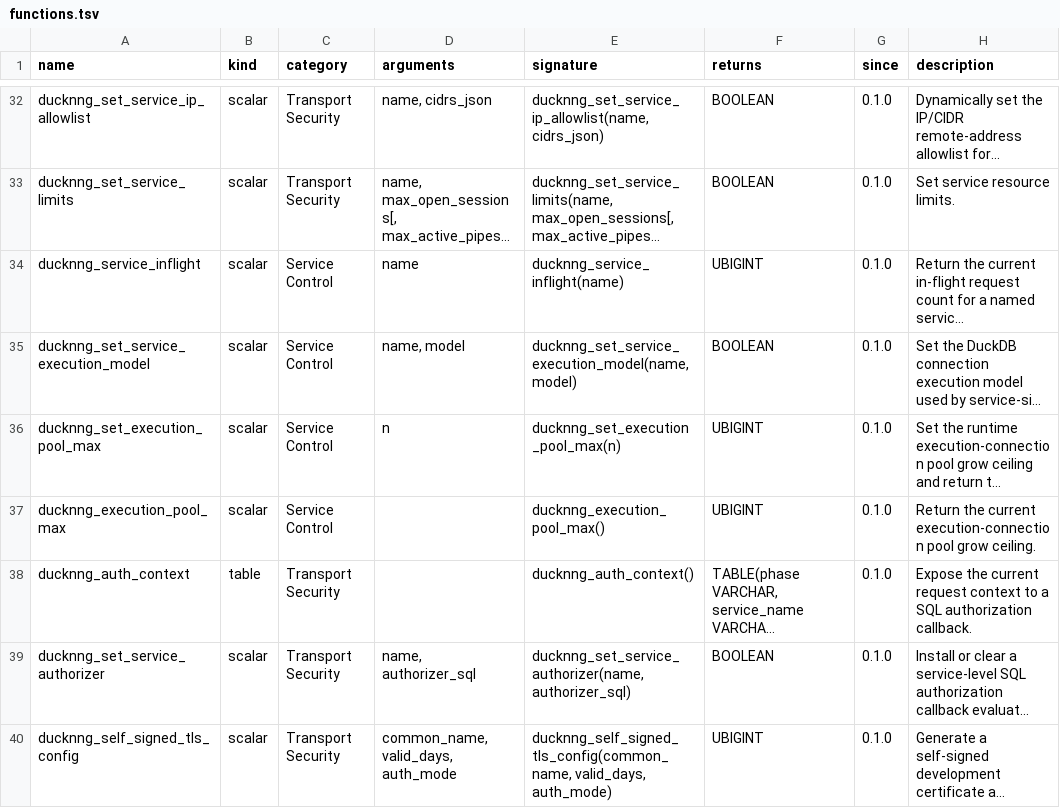
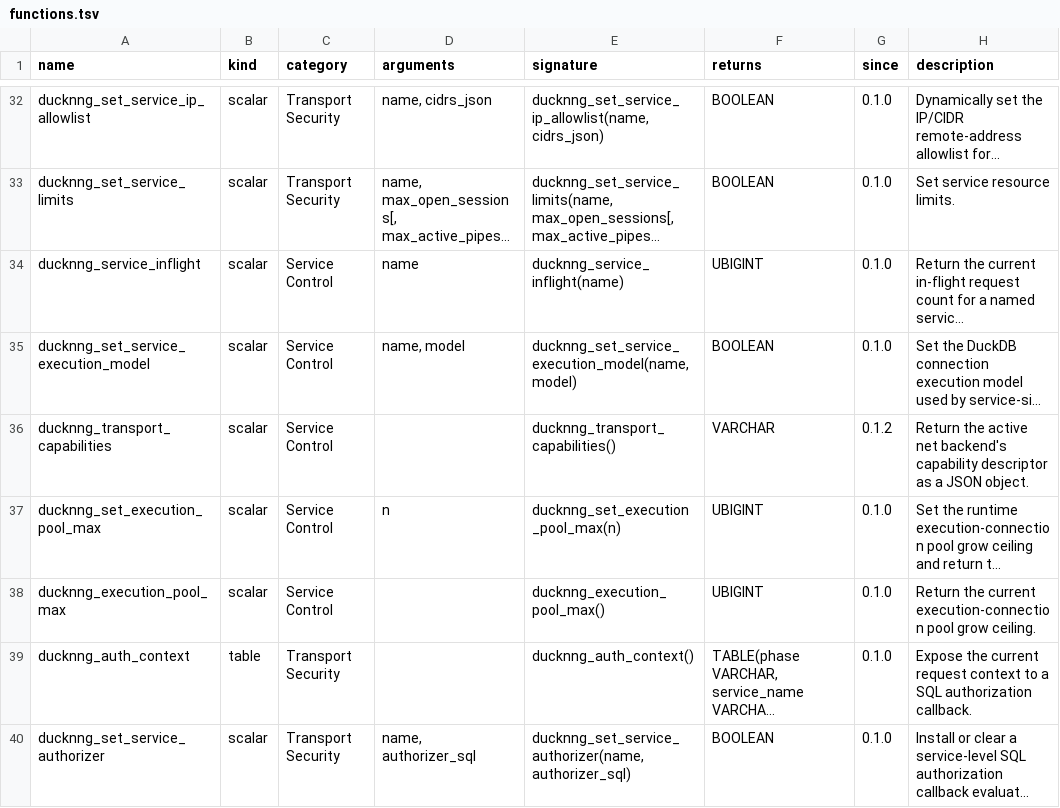
Before and after one commit to RGenomicsETL/ducknng, a TSV file: function_catalog/functions.tsv, drawn as a sheet; only a part is shown, gaps mark what is left out; the shorter side is filled out with more unchanged rows; long unchanged cells end in …; the diff names each change by its address in the sheet, - before the commit and + after, or states it on an @@ line.

Commit message:
Extract net backend boundary for HTTP transact
Step 1 of #8. A build-target ducknng_net_backend vtable now owns the
synchronous HTTP exchange: ducknng_http_transact is a dispatch wrapper,
the native NNG client body moves verbatim to
ducknng_http_transact_native, and the browser XHR branch moves verbatim
to ducknng_http_transact_browser behind the same interface, so the
shared function no longer forks on __EMSCRIPTEN__. The backend also
carries a machine-readable ducknng_net_caps descriptor exposed as the
new ducknng_transport_capabilities() scalar: per-transport support
level, async semantics, and TLS ownership, rendered as JSON. Native
reports full support with real async; the browser backend reports
http/https with browser-managed TLS, terminal-at-launch AIO, and
inproc as experimental only in the pthread build. Behavior is unchanged
on both targets; the AIO submission and frame-carrier seams join the
boundary in later steps.

```diff
--- a/function_catalog/functions.tsv
+++ b/function_catalog/functions.tsv
+row 36: ducknng_transport_capabilities | scalar | Service Control |  | ducknng_transport_capabilities() | VARCHAR | 0.1.2 | Return the active net backend's capability descriptor as a JSON object.
```
Also changed, not shown: 12 other files.
